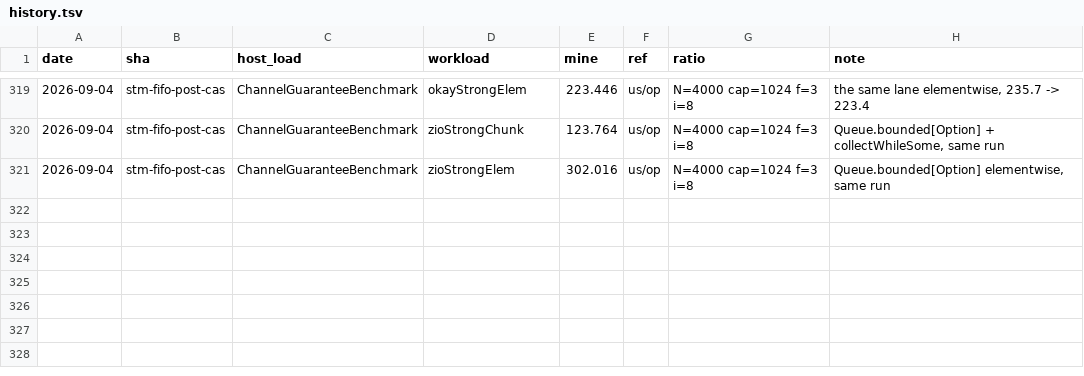
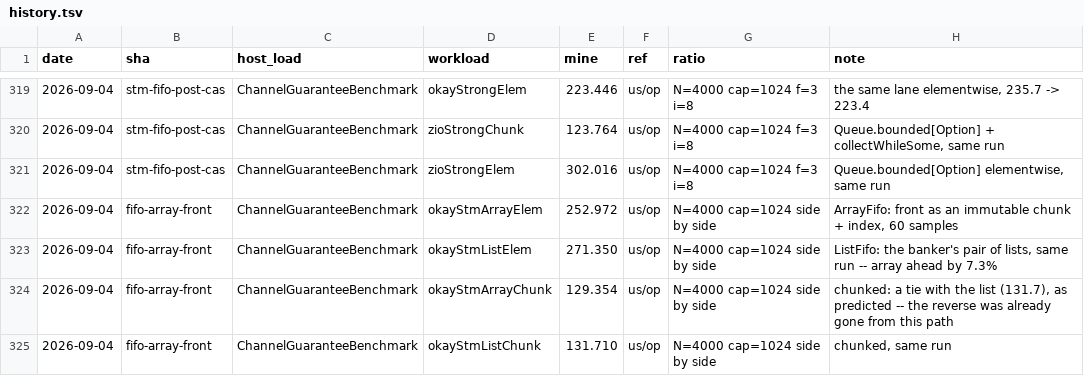
Before and after one commit to sergey-scherbina/okay, a TSV file: src/jmh/history.tsv, drawn as a sheet; only a part is shown, gaps mark what is left out; the diff names each change by its address in the sheet, - before the commit and + after, or states it on an @@ line.

Commit message:
fifo-array-front: two persistent buffers, measured side by side, and the seams opened
Separate runs could not settle this: zioStrongChunk, untouched all
day, read from 116 to 138, so a host shared with sibling builds hides
a 5% effect. Both variants now run as lanes in the SAME invocation
with an untouched zio lane as control.

ArrayFifo carries Segments' idea into a persistent structure -- the
front an immutable chunk plus an index, each version keeping its own.
Elementwise 271.4 -> 253.0 (7.3%, bars still overlapping); chunked a
tie, as predicted, since stm-fifo-post-cas already stopped
materialising a reversed list there. Three measurements all favour the
array, which is the evidence -- a zero difference would flip sign half
the time.

The pieces are also public now. Buffer, Ring, Segments, Fifo,
ListFifo and ArrayFifo were all private[okay], so the menu this design
had become could not be ordered from. SentinelChannel.over takes a
polymorphic buffer factory: the channel holds more than the caller's
element type, so only it knows what to allocate, and Mark stays
private -- no caller can forge an end of stream.

Gate 500, full matrix 2259, clean build, no warnings.

```diff
--- a/src/jmh/history.tsv
+++ b/src/jmh/history.tsv
+row 322: 2026-09-04 | fifo-array-front | ChannelGuaranteeBenchmark | okayStmArrayElem | 252.972 | us/op | N=4000 cap=1024 side by side | ArrayFifo: front as an immutable chunk + index, 60 samples
+row 323: 2026-09-04 | fifo-array-front | ChannelGuaranteeBenchmark | okayStmListElem | 271.350 | us/op | N=4000 cap=1024 side by side | ListFifo: the banker's pair of lists, same run -- array ahead by 7.3%
+row 324: 2026-09-04 | fifo-array-front | ChannelGuaranteeBenchmark | okayStmArrayChunk | 129.354 | us/op | N=4000 cap=1024 side by side | chunked: a tie with the list (131.7), as predicted -- the reverse was already gone from this path
+row 325: 2026-09-04 | fifo-array-front | ChannelGuaranteeBenchmark | okayStmListChunk | 131.710 | us/op | N=4000 cap=1024 side by side | chunked, same run
```
Also changed, not shown: 9 other files.
